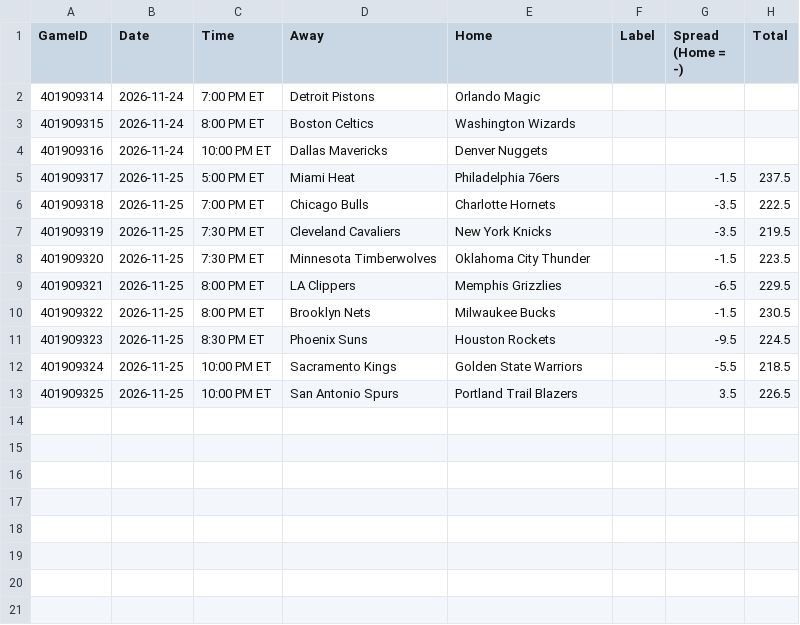
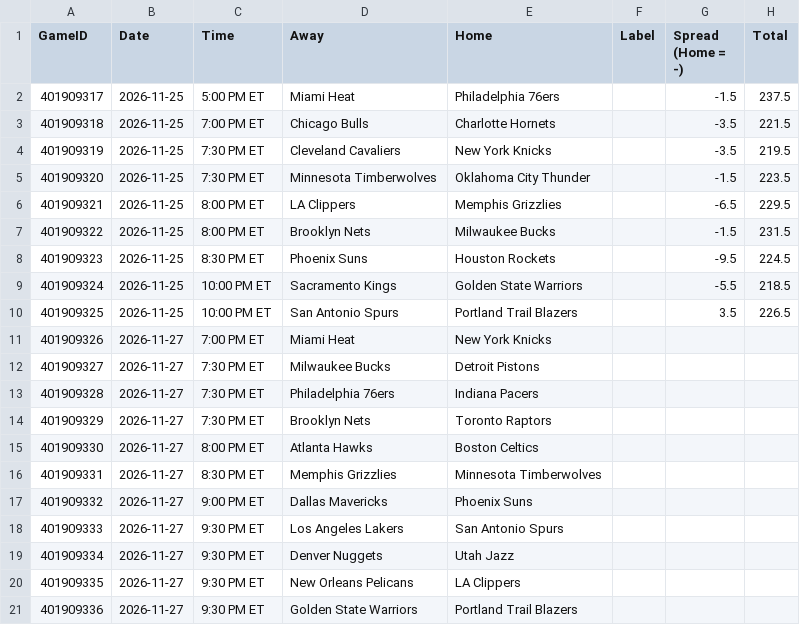
Before and after one commit to lgdsbrand/nba-model, a CSV file: nba/data/games.csv, drawn as a sheet.

```diff
--- a/nba/data/games.csv
+++ b/nba/data/games.csv
@@ -1,7 +1,4 @@
 GameID,Date,Time,Away,Home,Label,Spread (Home = -),Total
-401909314,2026-11-24,7:00 PM ET,Detroit Pistons,Orlando Magic,,,
-401909315,2026-11-24,8:00 PM ET,Boston Celtics,Washington Wizards,,,
-401909316,2026-11-24,10:00 PM ET,Dallas Mavericks,Denver Nuggets,,,
 401909317,2026-11-25,5:00 PM ET,Miami Heat,Philadelphia 76ers,,-1.5,237.5
-401909318,2026-11-25,7:00 PM ET,Chicago Bulls,Charlotte Hornets,,-3.5,222.5
+401909318,2026-11-25,7:00 PM ET,Chicago Bulls,Charlotte Hornets,,-3.5,221.5
 401909319,2026-11-25,7:30 PM ET,Cleveland Cavaliers,New York Knicks,,-3.5,219.5
@@ -9,3 +6,3 @@ GameID,Date,Time,Away,Home,Label,Spread (Home = -),Total
 401909321,2026-11-25,8:00 PM ET,LA Clippers,Memphis Grizzlies,,-6.5,229.5
-401909322,2026-11-25,8:00 PM ET,Brooklyn Nets,Milwaukee Bucks,,-1.5,230.5
+401909322,2026-11-25,8:00 PM ET,Brooklyn Nets,Milwaukee Bucks,,-1.5,231.5
 401909323,2026-11-25,8:30 PM ET,Phoenix Suns,Houston Rockets,,-9.5,224.5
@@ -13 +10,12 @@ GameID,Date,Time,Away,Home,Label,Spread (Home = -),Total
 401909325,2026-11-25,10:00 PM ET,San Antonio Spurs,Portland Trail Blazers,,3.5,226.5
+401909326,2026-11-27,7:00 PM ET,Miami Heat,New York Knicks,,,
+401909327,2026-11-27,7:30 PM ET,Milwaukee Bucks,Detroit Pistons,,,
+401909328,2026-11-27,7:30 PM ET,Philadelphia 76ers,Indiana Pacers,,,
+401909329,2026-11-27,7:30 PM ET,Brooklyn Nets,Toronto Raptors,,,
+401909330,2026-11-27,8:00 PM ET,Atlanta Hawks,Boston Celtics,,,
+401909331,2026-11-27,8:30 PM ET,Memphis Grizzlies,Minnesota Timberwolves,,,
+401909332,2026-11-27,9:00 PM ET,Dallas Mavericks,Phoenix Suns,,,
+401909333,2026-11-27,9:30 PM ET,Los Angeles Lakers,San Antonio Spurs,,,
+401909334,2026-11-27,9:30 PM ET,Denver Nuggets,Utah Jazz,,,
+401909335,2026-11-27,9:30 PM ET,New Orleans Pelicans,LA Clippers,,,
+401909336,2026-11-27,9:30 PM ET,Golden State Warriors,Portland Trail Blazers,,,
```
Also changed, not shown: data/raw/2027_players.csv, data/raw/2027_teams.csv, 12 other files.
